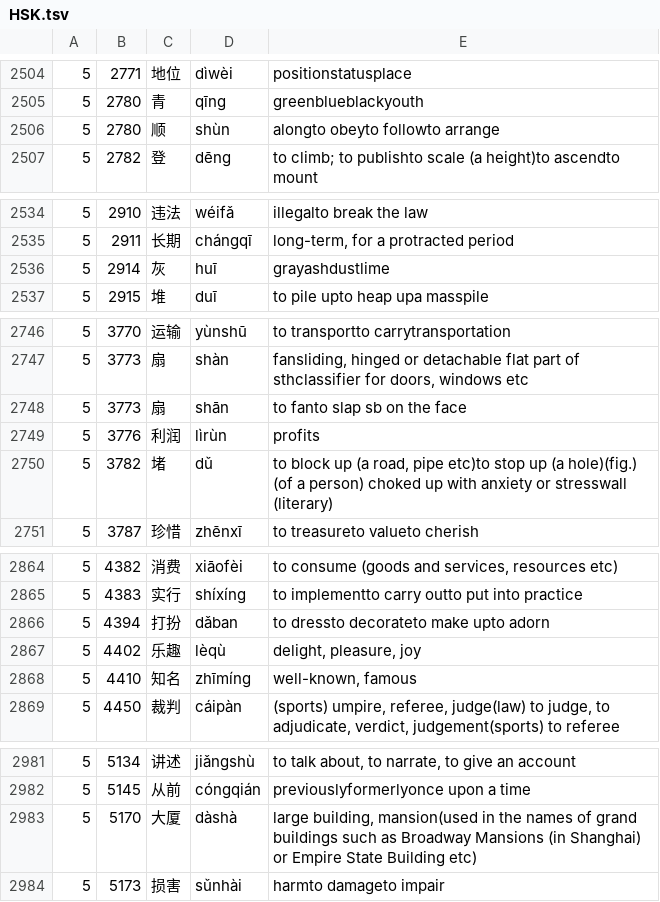
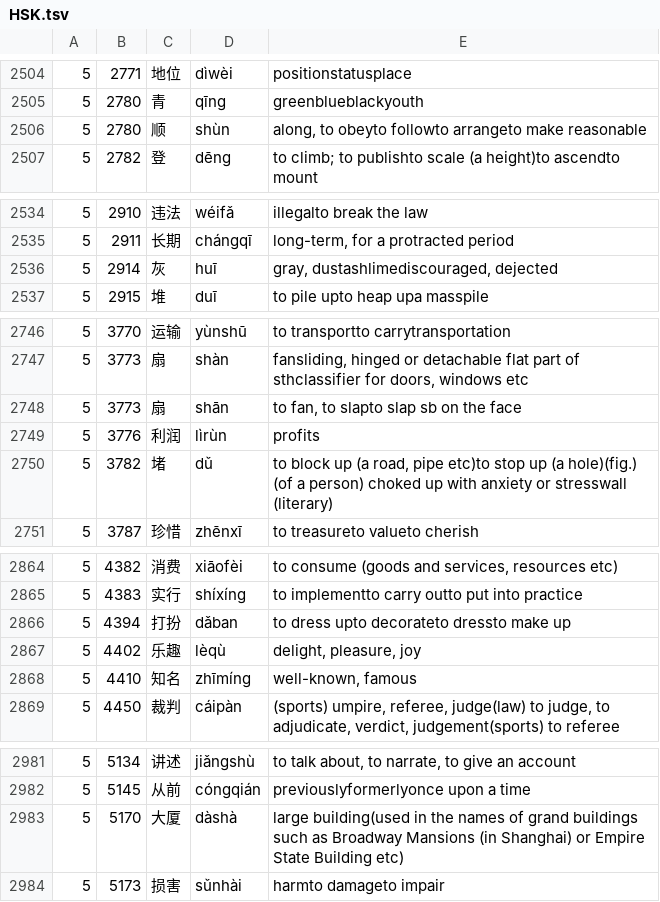
Before and after one commit to CameronPorter95/MandoJiao, a TSV file: Vocabulary/Sources/VocabularyData/Resources/HSK.tsv, drawn as a sheet; only a part is shown, gaps mark what is left out; the diff covers the shown part only; the diff names each change by its address in the sheet, - before the commit and + after, or states it on an @@ line.

```diff
--- a/Vocabulary/Sources/VocabularyData/Resources/HSK.tsv
+++ b/Vocabulary/Sources/VocabularyData/Resources/HSK.tsv
-E2506: alongto obeyto followto arrange
+E2506: along, to obeyto followto arrangeto make reasonable
-E2536: grayashdustlime
+E2536: gray, dustashlimediscouraged, dejected
-E2748: to fanto slap sb on the face
+E2748: to fan, to slapto slap sb on the face
-E2866: to dressto decorateto make upto adorn
+E2866: to dress upto decorateto dressto make up
-E2983: large building, mansion(used in the…
+E2983: large building(used in the…
```
Also changed, not shown: 5 edited cells elsewhere in this file, Tools/MakeHSK/headlines.tsv, Tools/MakeHSK/readings.tsv.
